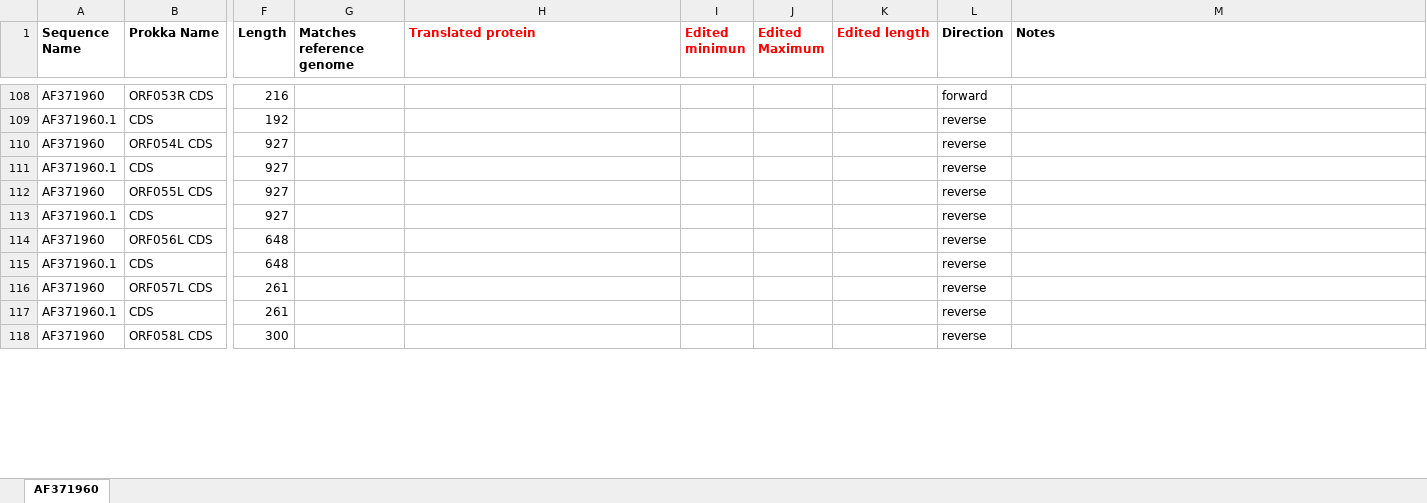
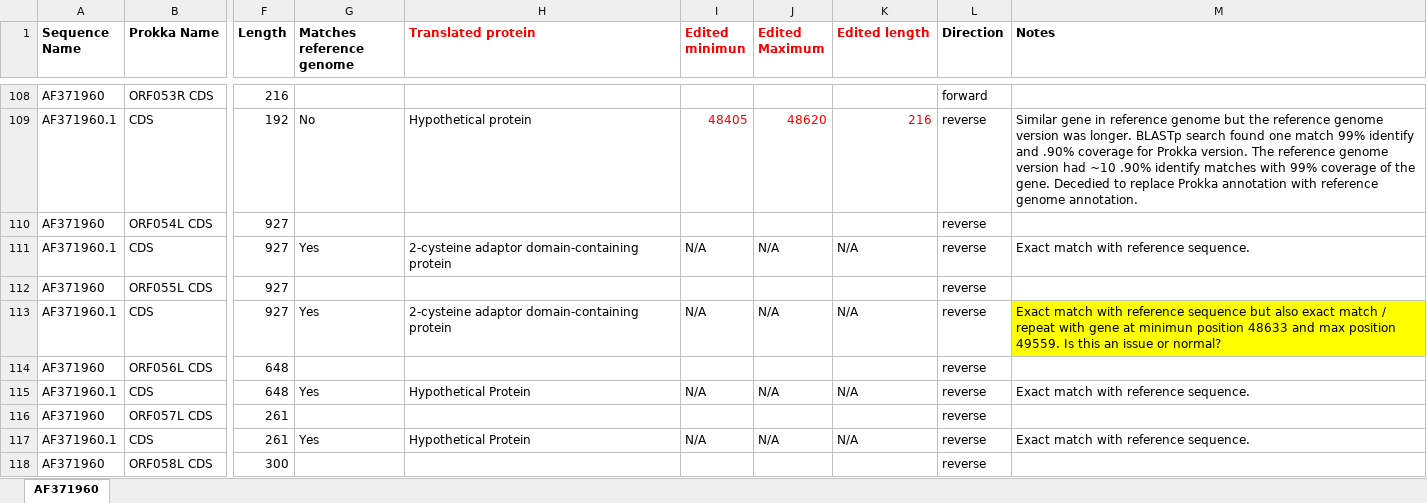
Before and after one commit to PollyHannah/Phylogenomic-study, an Excel workbook: prokka_outputs/Manually checked annotations/Nucleotide alignment Annotations.xlsx, sheet AF371960, drawn as a sheet; only a part is shown, gaps mark what is left out; values as stored, in another font and other column widths than the file's, no borders; the diff covers the shown part only; the diff names each change by its address in the sheet, - before the commit and + after, or states it on an @@ line.

Commit message:
Updating annotations as I progress checking them manually

```diff
--- a/prokka_outputs/Manually checked annotations/Nucleotide alignment Annotations.xlsx (sheet AF371960)
+++ b/prokka_outputs/Manually checked annotations/Nucleotide alignment Annotations.xlsx (sheet AF371960)
-G109 (Matches reference genome): (empty)
+G109 (Matches reference genome): No
-H109 (Translated protein): (empty)
+H109 (Translated protein): Hypothetical protein
-I109 (Edited minimun): (empty)
+I109 (Edited minimun): 48405
-J109 (Edited Maximum): (empty)
+J109 (Edited Maximum): 48620
-K109 (Edited length): (empty)
+K109 (Edited length): 216
-M109 (Notes): (empty)
+M109 (Notes): Similar gene in reference genome but the reference genome version was longer. BLASTp search found one match 99% identify and .90% coverage for Prokka version. The reference genome version had ~10 .90% identify matches with 99% coverage of the gene. Decedied to replace Prokka annotation with reference genome annotation.
-G111 (Matches reference genome): (empty)
+G111 (Matches reference genome): Yes
-H111 (Translated protein): (empty)
+H111 (Translated protein): 2-cysteine adaptor domain-containing protein
-I111 (Edited minimun): (empty)
+I111 (Edited minimun): N/A
-J111 (Edited Maximum): (empty)
+J111 (Edited Maximum): N/A
-K111 (Edited length): (empty)
+K111 (Edited length): N/A
-M111 (Notes): (empty)
+M111 (Notes): Exact match with reference sequence.
-G113 (Matches reference genome): (empty)
+G113 (Matches reference genome): Yes
-H113 (Translated protein): (empty)
+H113 (Translated protein): 2-cysteine adaptor domain-containing protein
-I113 (Edited minimun): (empty)
+I113 (Edited minimun): N/A
-J113 (Edited Maximum): (empty)
+J113 (Edited Maximum): N/A
-K113 (Edited length): (empty)
+K113 (Edited length): N/A
-M113 (Notes): (empty)
+M113 (Notes): Exact match with reference sequence but also exact match / repeat with gene at minimun position 48633 and max position 49559. Is this an issue or normal?
-M113 fill: none
+M113 fill: #FFFF00
-G115 (Matches reference genome): (empty)
+G115 (Matches reference genome): Yes
-H115 (Translated protein): (empty)
+H115 (Translated protein): Hypothetical Protein
-I115 (Edited minimun): (empty)
+I115 (Edited minimun): N/A
-J115 (Edited Maximum): (empty)
+J115 (Edited Maximum): N/A
-K115 (Edited length): (empty)
+K115 (Edited length): N/A
-M115 (Notes): (empty)
+M115 (Notes): Exact match with reference sequence.
-G117 (Matches reference genome): (empty)
+G117 (Matches reference genome): Yes
-H117 (Translated protein): (empty)
+H117 (Translated protein): Hypothetical Protein
-I117 (Edited minimun): (empty)
+I117 (Edited minimun): N/A
-J117 (Edited Maximum): (empty)
+J117 (Edited Maximum): N/A
-K117 (Edited length): (empty)
+K117 (Edited length): N/A
-M117 (Notes): (empty)
+M117 (Notes): Exact match with reference sequence.
```
Also changed, not shown: 153 edited cells and cell formats elsewhere in this sheet.
